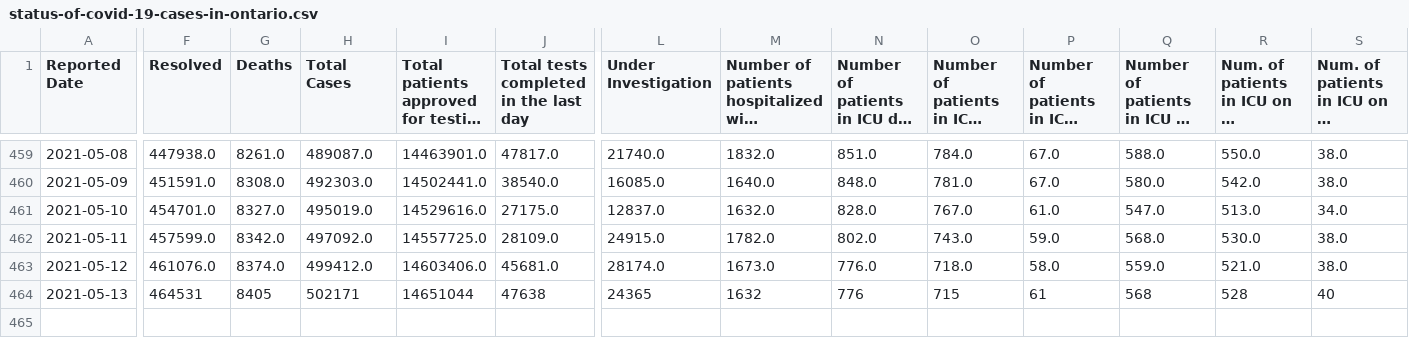
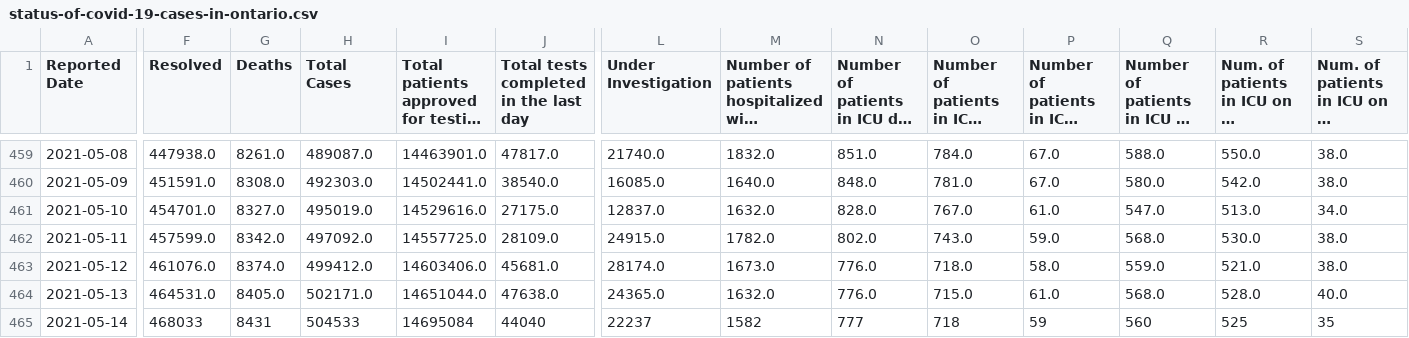
Before and after one commit to Manifaust/ontario-covid-graph, a CSV file: raw_reports/status-of-covid-19-cases-in-ontario.csv, drawn as a sheet; only a part is shown, gaps mark what is left out; long unchanged cells end in …; rows hold the shown columns only; the diff covers the shown part only; the diff names each change by its address in the sheet, - before the commit and + after, or states it on an @@ line.

```diff
--- a/raw_reports/status-of-covid-19-cases-in-ontario.csv
+++ b/raw_reports/status-of-covid-19-cases-in-ontario.csv
-F464 (Resolved): 464531
+F464 (Resolved): 464531.0
-G464 (Deaths): 8405
+G464 (Deaths): 8405.0
-H464 (Total Cases): 502171
+H464 (Total Cases): 502171.0
-I464: 14651044
+I464: 14651044.0
-J464: 47638
+J464: 47638.0
-L464 (Under Investigation): 24365
+L464 (Under Investigation): 24365.0
-M464: 1632
+M464: 1632.0
-N464: 776
+N464: 776.0
-O464: 715
+O464: 715.0
-P464: 61
+P464: 61.0
-Q464: 568
+Q464: 568.0
-R464: 528
+R464: 528.0
-S464: 40
+S464: 40.0
+row 465: 2021-05-14 | 468033 | 8431 | 504533 | 14695084 | 44040 | 22237 | 1582 | 777 | 718 | 59 | 560 | 525 | 35
```
Also changed, not shown: 7 edited cells elsewhere in this file, raw_reports/daily-change-phu.csv, raw_reports/vaccine_doses.csv, 5 other files.
